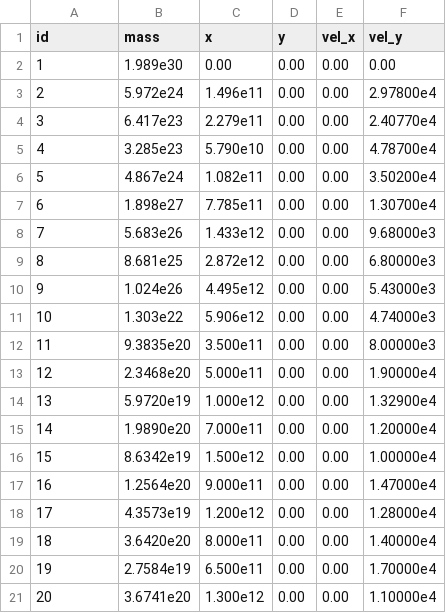
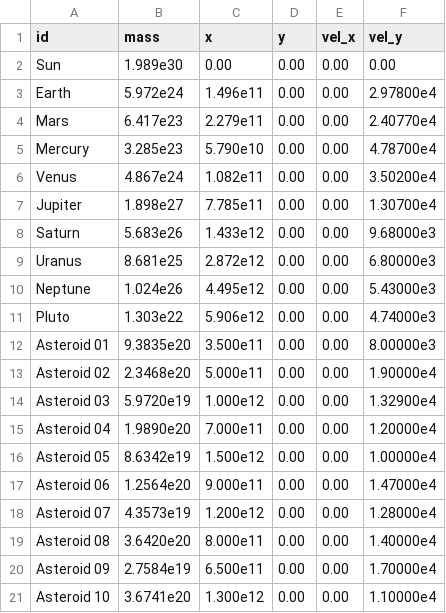
Before and after one commit to PhivPap/n-body-2d, a CSV file: universe-db/solar-system-plus.csv, drawn as a sheet.

```diff
--- a/universe-db/solar-system-plus.csv
+++ b/universe-db/solar-system-plus.csv
@@ -1,21 +1,21 @@
 id,mass,x,y,vel_x,vel_y
-1,1.989e30,0.00,0.00,0.00,0.00
-2,5.972e24,1.496e11,0.00,0.00,2.97800e4
-3,6.417e23,2.279e11,0.00,0.00,2.40770e4
-4,3.285e23,5.790e10,0.00,0.00,4.78700e4
-5,4.867e24,1.082e11,0.00,0.00,3.50200e4
-6,1.898e27,7.785e11,0.00,0.00,1.30700e4
-7,5.683e26,1.433e12,0.00,0.00,9.68000e3
-8,8.681e25,2.872e12,0.00,0.00,6.80000e3
-9,1.024e26,4.495e12,0.00,0.00,5.43000e3
-10,1.303e22,5.906e12,0.00,0.00,4.74000e3
-11,9.3835e20,3.500e11,0.00,0.00,8.00000e3
-12,2.3468e20,5.000e11,0.00,0.00,1.90000e4
-13,5.9720e19,1.000e12,0.00,0.00,1.32900e4
-14,1.9890e20,7.000e11,0.00,0.00,1.20000e4
-15,8.6342e19,1.500e12,0.00,0.00,1.00000e4
-16,1.2564e20,9.000e11,0.00,0.00,1.47000e4
-17,4.3573e19,1.200e12,0.00,0.00,1.28000e4
-18,3.6420e20,8.000e11,0.00,0.00,1.40000e4
-19,2.7584e19,6.500e11,0.00,0.00,1.70000e4
-20,3.6741e20,1.300e12,0.00,0.00,1.10000e4
+Sun,1.989e30,0.00,0.00,0.00,0.00
+Earth,5.972e24,1.496e11,0.00,0.00,2.97800e4
+Mars,6.417e23,2.279e11,0.00,0.00,2.40770e4
+Mercury,3.285e23,5.790e10,0.00,0.00,4.78700e4
+Venus,4.867e24,1.082e11,0.00,0.00,3.50200e4
+Jupiter,1.898e27,7.785e11,0.00,0.00,1.30700e4
+Saturn,5.683e26,1.433e12,0.00,0.00,9.68000e3
+Uranus,8.681e25,2.872e12,0.00,0.00,6.80000e3
+Neptune,1.024e26,4.495e12,0.00,0.00,5.43000e3
+Pluto,1.303e22,5.906e12,0.00,0.00,4.74000e3
+Asteroid 01,9.3835e20,3.500e11,0.00,0.00,8.00000e3
+Asteroid 02,2.3468e20,5.000e11,0.00,0.00,1.90000e4
+Asteroid 03,5.9720e19,1.000e12,0.00,0.00,1.32900e4
+Asteroid 04,1.9890e20,7.000e11,0.00,0.00,1.20000e4
+Asteroid 05,8.6342e19,1.500e12,0.00,0.00,1.00000e4
+Asteroid 06,1.2564e20,9.000e11,0.00,0.00,1.47000e4
+Asteroid 07,4.3573e19,1.200e12,0.00,0.00,1.28000e4
+Asteroid 08,3.6420e20,8.000e11,0.00,0.00,1.40000e4
+Asteroid 09,2.7584e19,6.500e11,0.00,0.00,1.70000e4
+Asteroid 10,3.6741e20,1.300e12,0.00,0.00,1.10000e4
```
Also changed, not shown: 9 other files.
